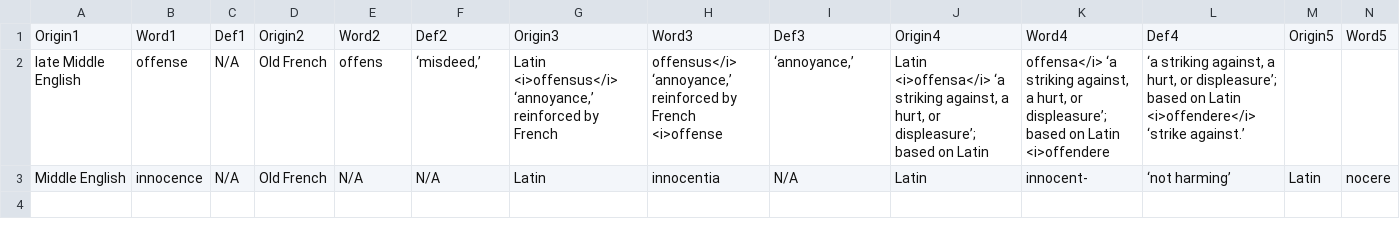
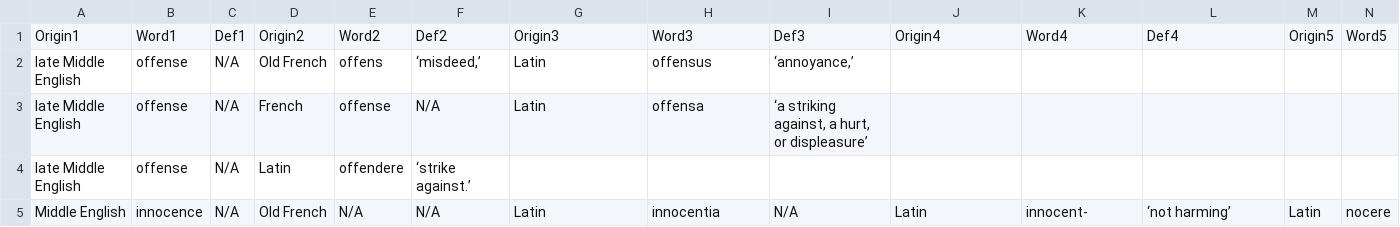
Before and after one commit to GomuGomuMan/GoogleQuery, a CSV file: output.csv, drawn as a sheet; only a part is shown; rows hold the shown columns only; the diff names each change by its address in the sheet, - before the commit and + after, or states it on an @@ line.

```diff
--- a/output.csv
+++ b/output.csv
-G2: Latin <i>offensus</i> ‘annoyance,’ reinforced by French
+G2: Latin
-H2: offensus</i> ‘annoyance,’ reinforced by French <i>offense
+H2: offensus
-J2: Latin <i>offensa</i> ‘a striking against, a hurt, or displeasure’; based on Latin
+J2: (empty)
-K2: offensa</i> ‘a striking against, a hurt, or displeasure’; based on Latin <i>offendere
+K2: (empty)
-L2: ‘a striking against, a hurt, or displeasure’; based on Latin <i>offendere</i> ‘strike against.’
+L2: (empty)
+row 3: late Middle English | offense | N/A | French | offense | N/A | Latin | offensa | ‘a striking against, a hurt, or displeasure’
+row 4: late Middle English | offense | N/A | Latin | offendere | ‘strike against.’
```
Also changed, not shown: 2 other files.
